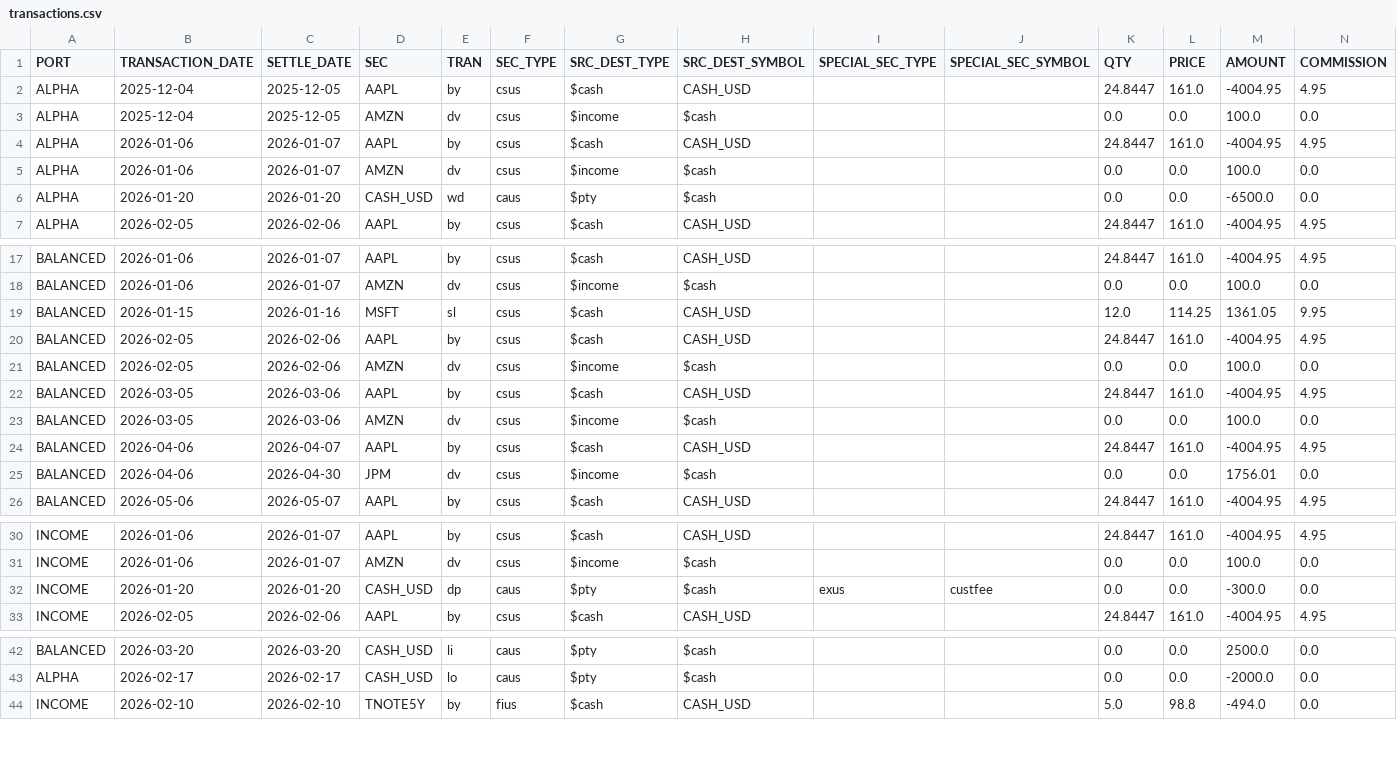
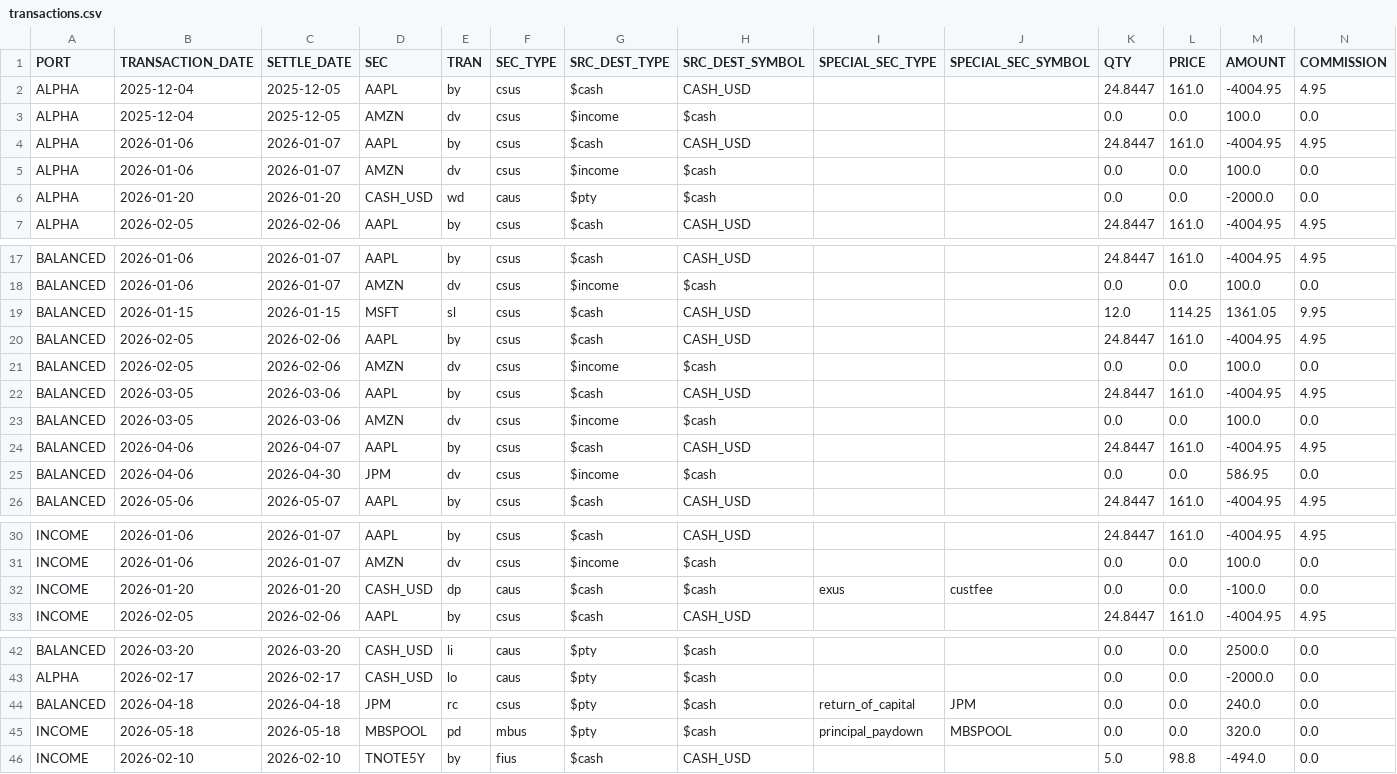
Before and after one commit to JohnDReynolds/portfolio-performance-analytics, a CSV file: ppar/setup_templates/axysapx_performance_comparison/snapshot_b/transactions.csv, drawn as a sheet; only a part is shown, gaps mark what is left out.

```diff
--- a/ppar/setup_templates/axysapx_performance_comparison/snapshot_b/transactions.csv
+++ b/ppar/setup_templates/axysapx_performance_comparison/snapshot_b/transactions.csv
@@ -5,3 +5,3 @@ ALPHA,2026-01-06,2026-01-07,AAPL,by,csus,$cash,CASH_USD,,,24.8447,161.0,-4004.95
 ALPHA,2026-01-06,2026-01-07,AMZN,dv,csus,$income,$cash,,,0.0,0.0,100.0,0.0
-ALPHA,2026-01-20,2026-01-20,CASH_USD,wd,caus,$pty,$cash,,,0.0,0.0,-6500.0,0.0
+ALPHA,2026-01-20,2026-01-20,CASH_USD,wd,caus,$pty,$cash,,,0.0,0.0,-2000.0,0.0
 ALPHA,2026-02-05,2026-02-06,AAPL,by,csus,$cash,CASH_USD,,,24.8447,161.0,-4004.95,4.95
@@ -18,3 +18,3 @@ BALANCED,2026-01-06,2026-01-07,AAPL,by,csus,$cash,CASH_USD,,,24.8447,161.0,-4004
 BALANCED,2026-01-06,2026-01-07,AMZN,dv,csus,$income,$cash,,,0.0,0.0,100.0,0.0
-BALANCED,2026-01-15,2026-01-16,MSFT,sl,csus,$cash,CASH_USD,,,12.0,114.25,1361.05,9.95
+BALANCED,2026-01-15,2026-01-15,MSFT,sl,csus,$cash,CASH_USD,,,12.0,114.25,1361.05,9.95
 BALANCED,2026-02-05,2026-02-06,AAPL,by,csus,$cash,CASH_USD,,,24.8447,161.0,-4004.95,4.95
@@ -24,3 +24,3 @@ BALANCED,2026-03-05,2026-03-06,AMZN,dv,csus,$income,$cash,,,0.0,0.0,100.0,0.0
 BALANCED,2026-04-06,2026-04-07,AAPL,by,csus,$cash,CASH_USD,,,24.8447,161.0,-4004.95,4.95
-BALANCED,2026-04-06,2026-04-30,JPM,dv,csus,$income,$cash,,,0.0,0.0,1756.01,0.0
+BALANCED,2026-04-06,2026-04-30,JPM,dv,csus,$income,$cash,,,0.0,0.0,586.95,0.0
 BALANCED,2026-05-06,2026-05-07,AAPL,by,csus,$cash,CASH_USD,,,24.8447,161.0,-4004.95,4.95
@@ -31,3 +31,3 @@ INCOME,2026-01-06,2026-01-07,AAPL,by,csus,$cash,CASH_USD,,,24.8447,161.0,-4004.9
 INCOME,2026-01-06,2026-01-07,AMZN,dv,csus,$income,$cash,,,0.0,0.0,100.0,0.0
-INCOME,2026-01-20,2026-01-20,CASH_USD,dp,caus,$pty,$cash,exus,custfee,0.0,0.0,-300.0,0.0
+INCOME,2026-01-20,2026-01-20,CASH_USD,dp,caus,$cash,$cash,exus,custfee,0.0,0.0,-100.0,0.0
 INCOME,2026-02-05,2026-02-06,AAPL,by,csus,$cash,CASH_USD,,,24.8447,161.0,-4004.95,4.95
@@ -43,2 +43,4 @@ BALANCED,2026-03-20,2026-03-20,CASH_USD,li,caus,$pty,$cash,,,0.0,0.0,2500.0,0.0
 ALPHA,2026-02-17,2026-02-17,CASH_USD,lo,caus,$pty,$cash,,,0.0,0.0,-2000.0,0.0
+BALANCED,2026-04-18,2026-04-18,JPM,rc,csus,$pty,$cash,return_of_capital,JPM,0.0,0.0,240.0,0.0
+INCOME,2026-05-18,2026-05-18,MBSPOOL,pd,mbus,$pty,$cash,principal_paydown,MBSPOOL,0.0,0.0,320.0,0.0
 INCOME,2026-02-10,2026-02-10,TNOTE5Y,by,fius,$cash,CASH_USD,,,5.0,98.8,-494.0,0.0
```
Also changed, not shown: ppar/setup_templates/axysapx_performance_comparison/snapshot_a/holdings.csv, ppar/setup_templates/axysapx_performance_comparison/snapshot_a/secperf.csv, 36 other files.
